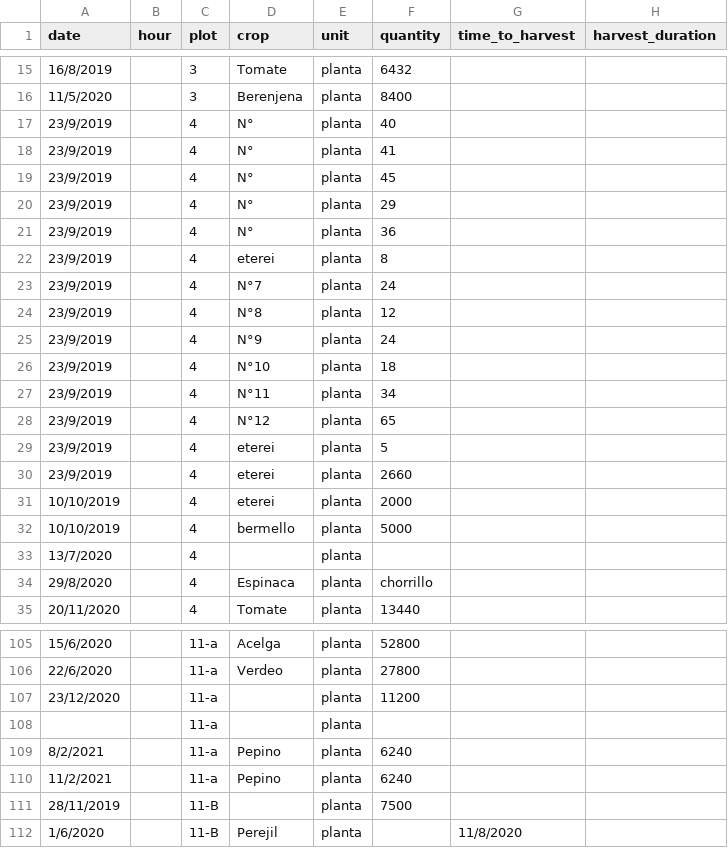
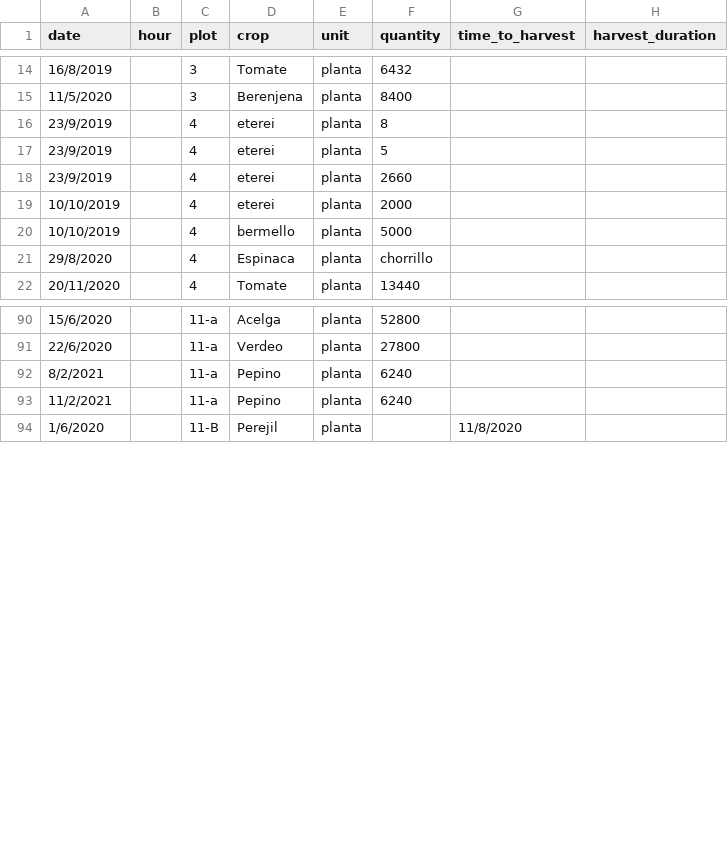
Before and after one commit to GuilleGitH/GAP-WebService, a CSV file: procesamiento_datos/procesado.csv, drawn as a sheet; only a part is shown, gaps mark what is left out; the diff covers the shown part only; the diff names each change by its address in the sheet, - before the commit and + after, or states it on an @@ line.

```diff
--- a/procesamiento_datos/procesado.csv
+++ b/procesamiento_datos/procesado.csv
-row 17: 23/9/2019 |  | 4 | N° | planta | 40
-row 18: 23/9/2019 |  | 4 | N° | planta | 41
-row 19: 23/9/2019 |  | 4 | N° | planta | 45
-row 20: 23/9/2019 |  | 4 | N° | planta | 29
-row 21: 23/9/2019 |  | 4 | N° | planta | 36
-row 23: 23/9/2019 |  | 4 | N°7 | planta | 24
-row 24: 23/9/2019 |  | 4 | N°8 | planta | 12
-row 25: 23/9/2019 |  | 4 | N°9 | planta | 24
-row 26: 23/9/2019 |  | 4 | N°10 | planta | 18
-row 27: 23/9/2019 |  | 4 | N°11 | planta | 34
-row 28: 23/9/2019 |  | 4 | N°12 | planta | 65
-row 33: 13/7/2020 |  | 4 |  | planta
-row 107: 23/12/2020 |  | 11-a |  | planta | 11200
-row 108:  |  | 11-a |  | planta
-row 111: 28/11/2019 |  | 11-B |  | planta | 7500
```
Also changed, not shown: 4 removed rows elsewhere in this file, 1 other file.
